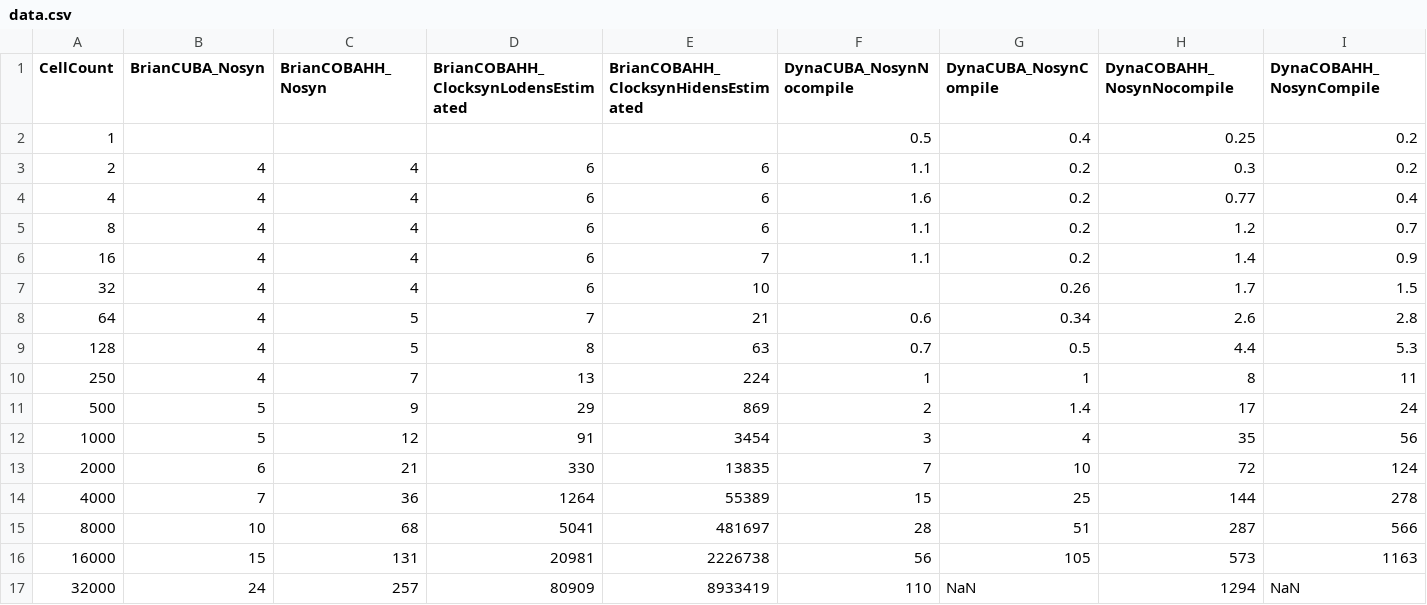
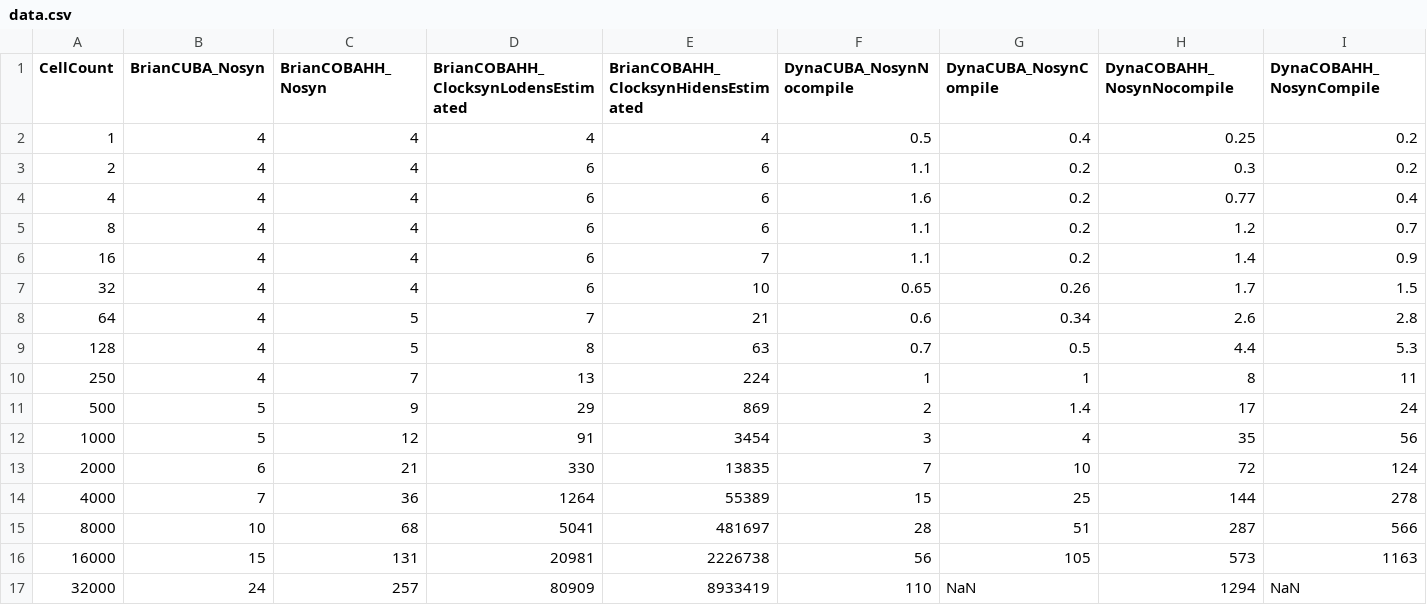
Before and after one commit to asoplata/dynasim-benchmark-brette-2007, a CSV file: data.csv, drawn as a sheet; only a part is shown; the diff names each change by its address in the sheet, - before the commit and + after, or states it on an @@ line.

Commit message:
Add final data

```diff
--- a/data.csv
+++ b/data.csv
-B2 (BrianCUBA_Nosyn): (empty)
+B2 (BrianCUBA_Nosyn): 4
-C2 (BrianCOBAHH_Nosyn): (empty)
+C2 (BrianCOBAHH_Nosyn): 4
-D2: (empty)
+D2: 4
-E2: (empty)
+E2: 4
-F7 (DynaCUBA_NosynNocompile): (empty)
+F7 (DynaCUBA_NosynNocompile): 0.65
```
